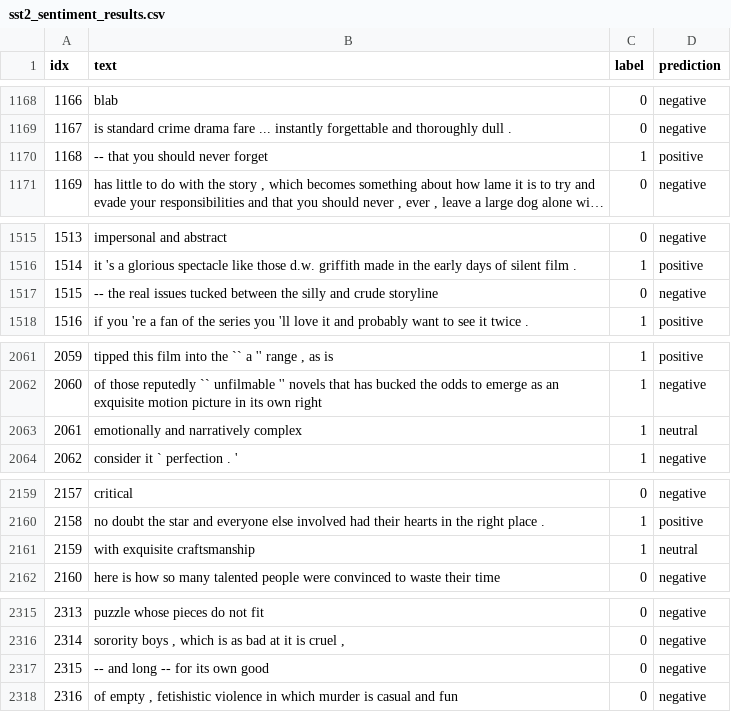
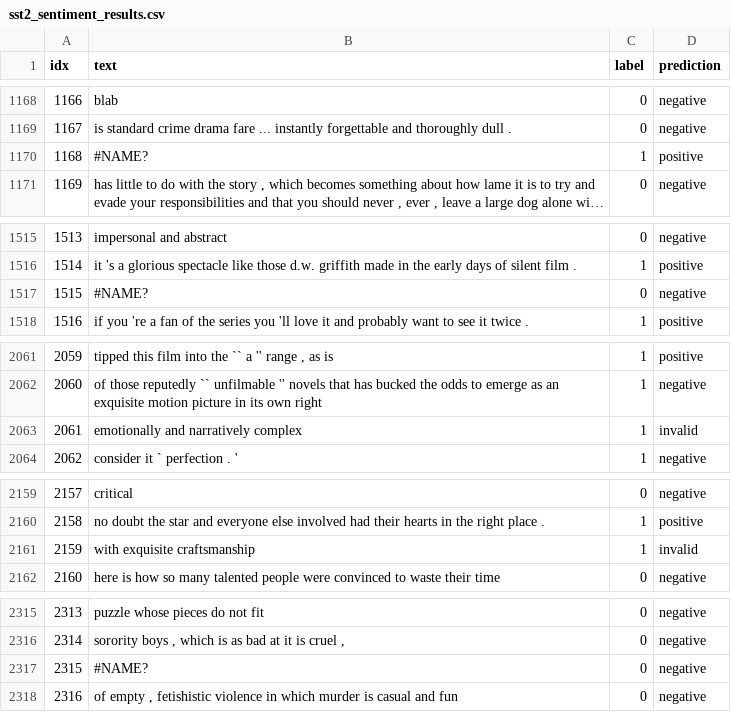
Before and after one commit to Niklauseik/Personality-Qwen, a CSV file: results/sentiment/sst2/原始基座模型/sst2_sentiment_results.csv, drawn as a sheet; only a part is shown, gaps mark what is left out; long unchanged cells end in …; the diff covers the shown part only; the diff names each change by its address in the sheet, - before the commit and + after, or states it on an @@ line.

```diff
--- a/results/sentiment/sst2/原始基座模型/sst2_sentiment_results.csv
+++ b/results/sentiment/sst2/原始基座模型/sst2_sentiment_results.csv
-B1170 (text): -- that you should never forget
+B1170 (text): #NAME?
-B1517 (text): -- the real issues tucked between the silly and crude storyline
+B1517 (text): #NAME?
-D2063 (prediction): neutral
+D2063 (prediction): invalid
-D2161 (prediction): neutral
+D2161 (prediction): invalid
-B2317 (text): -- and long -- for its own good
+B2317 (text): #NAME?
```
Also changed, not shown: 11 edited cells elsewhere in this file, results/sentiment/sst2/F性格模型/sst2_sentiment_results.csv, results/sentiment/sst2/T性格模型/sst2_sentiment_results.csv, 11 other files.
